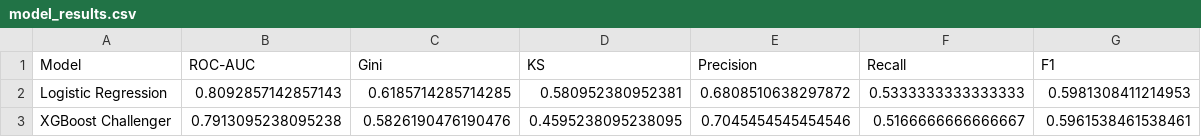
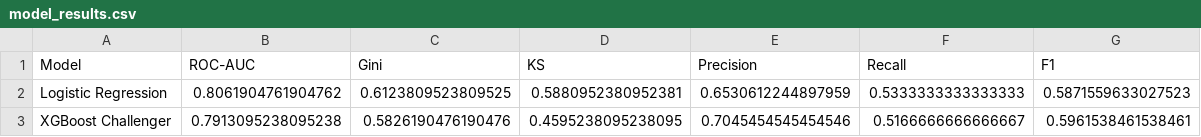
Before and after one commit to aanandajith275-byte/challenger-model-benchmark, a CSV file: outputs/model_results.csv, drawn as a sheet.

```diff
--- a/outputs/model_results.csv
+++ b/outputs/model_results.csv
@@ -1,3 +1,3 @@
 Model,ROC-AUC,Gini,KS,Precision,Recall,F1
-Logistic Regression,0.8092857142857143,0.6185714285714285,0.580952380952381,0.6808510638297872,0.5333333333333333,0.5981308411214953
+Logistic Regression,0.8061904761904762,0.6123809523809525,0.5880952380952381,0.6530612244897959,0.5333333333333333,0.5871559633027523
 XGBoost Challenger,0.7913095238095238,0.5826190476190476,0.4595238095238095,0.7045454545454546,0.5166666666666667,0.5961538461538461
```
Also changed, not shown: outputs/gridsearch_results.csv, 5 other files.
